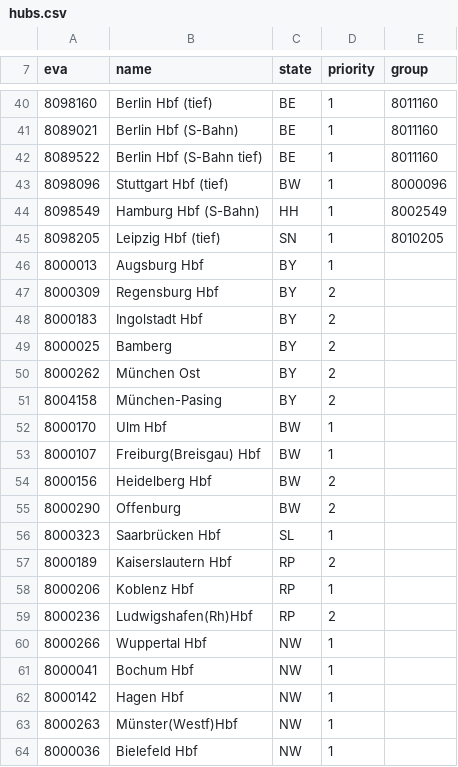
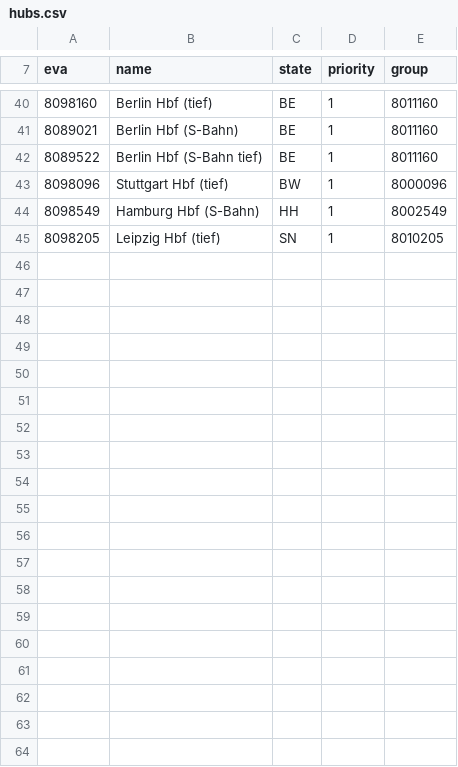
Before and after one commit to s-s-mim/anschlussradar, a CSV file: config/hubs.csv, drawn as a sheet; only a part is shown, gaps mark what is left out; the diff covers the shown part only.

```diff
--- a/config/hubs.csv
+++ b/config/hubs.csv
@@ -45,20 +45 @@ eva,name,state,priority,group
 8098205,Leipzig Hbf (tief),SN,1,8010205
-8000013,Augsburg Hbf,BY,1,
-8000309,Regensburg Hbf,BY,2,
-8000183,Ingolstadt Hbf,BY,2,
-8000025,Bamberg,BY,2,
-8000262,München Ost,BY,2,
-8004158,München-Pasing,BY,2,
-8000170,Ulm Hbf,BW,1,
-8000107,Freiburg(Breisgau) Hbf,BW,1,
-8000156,Heidelberg Hbf,BW,2,
-8000290,Offenburg,BW,2,
-8000323,Saarbrücken Hbf,SL,1,
-8000189,Kaiserslautern Hbf,RP,2,
-8000206,Koblenz Hbf,RP,1,
-8000236,Ludwigshafen(Rh)Hbf,RP,2,
-8000266,Wuppertal Hbf,NW,1,
-8000041,Bochum Hbf,NW,1,
-8000142,Hagen Hbf,NW,1,
-8000263,Münster(Westf)Hbf,NW,1,
-8000036,Bielefeld Hbf,NW,1,
```
Also changed, not shown: 23 removed rows elsewhere in this file, 22 other files.
